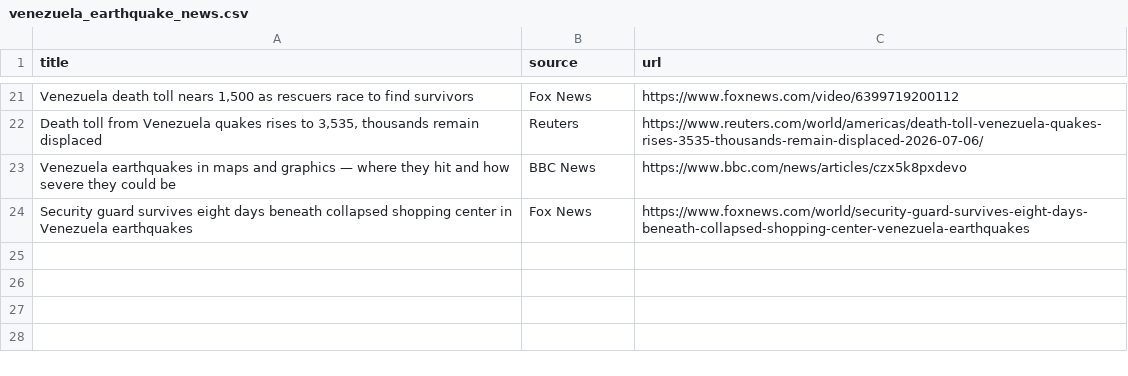
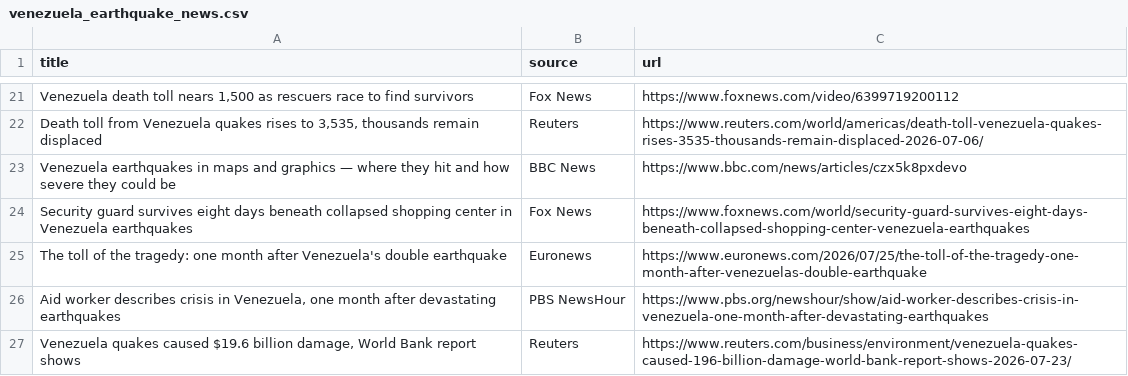
Before and after one commit to cev2030/uchicago-for-venezuela, a CSV file: venezuela-earthquake-news/venezuela_earthquake_news.csv, drawn as a sheet; only a part is shown, gaps mark what is left out; the diff names each change by its address in the sheet, - before the commit and + after, or states it on an @@ line.

```diff
--- a/venezuela-earthquake-news/venezuela_earthquake_news.csv
+++ b/venezuela-earthquake-news/venezuela_earthquake_news.csv
+row 25: The toll of the tragedy: one month after Venezuela's double earthquake | Euronews | https://www.euronews.com/2026/07/25/the-toll-of-the-tragedy-one-month-after-venezuelas-double-earthquake
+row 26: Aid worker describes crisis in Venezuela, one month after devastating earthquakes | PBS NewsHour | https://www.pbs.org/newshour/show/aid-worker-describes-crisis-in-venezuela-one-month-after-devastating-earthquakes
+row 27: Venezuela quakes caused $19.6 billion damage, World Bank report shows | Reuters | https://www.reuters.com/business/environment/venezuela-quakes-caused-196-billion-damage-world-bank-report-shows-2026-07-23/
```
Also changed, not shown: 1 other file.
